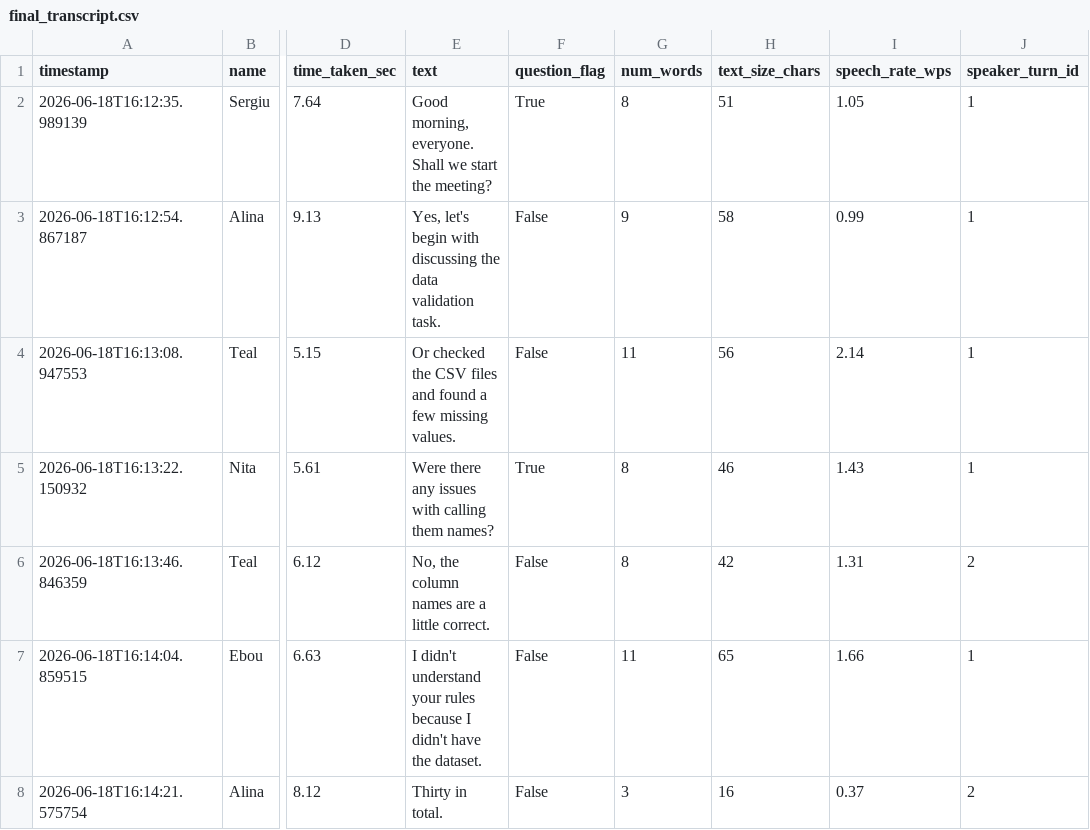
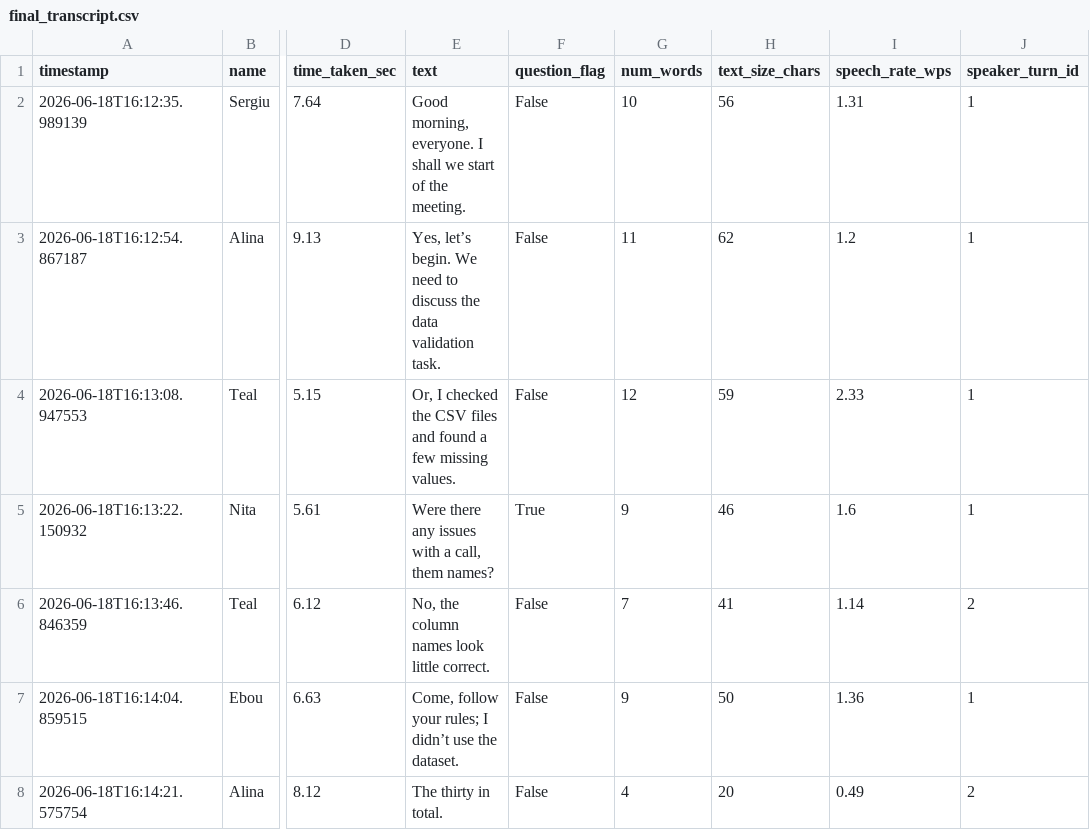
Before and after one commit to teal-jamail/bda-team-project-combined, a CSV file: data/final_transcript.csv, drawn as a sheet; only a part is shown, gaps mark what is left out; the diff covers the shown part only; the diff names each change by its address in the sheet, - before the commit and + after, or states it on an @@ line.

```diff
--- a/data/final_transcript.csv
+++ b/data/final_transcript.csv
-E2 (text): …morning, everyone. Shall we start the meeting?
+E2 (text): …morning, everyone. I shall we start of the meeting.
-F2 (question_flag): True
+F2 (question_flag): False
-G2 (num_words): 8
+G2 (num_words): 10
-H2 (text_size_chars): 51
+H2 (text_size_chars): 56
-I2 (speech_rate_wps): 1.05
+I2 (speech_rate_wps): 1.31
-E3 (text): Yes, let's begin with discussing the data…
+E3 (text): Yes, let’s begin. We need to discuss the data…
-G3 (num_words): 9
+G3 (num_words): 11
-H3 (text_size_chars): 58
+H3 (text_size_chars): 62
-I3 (speech_rate_wps): 0.99
+I3 (speech_rate_wps): 1.2
-E4 (text): Or checked the…
+E4 (text): Or, I checked the…
-G4 (num_words): 11
+G4 (num_words): 12
-H4 (text_size_chars): 56
+H4 (text_size_chars): 59
-I4 (speech_rate_wps): 2.14
+I4 (speech_rate_wps): 2.33
-E5 (text): …issues with calling them names?
+E5 (text): …issues with a call, them names?
-G5 (num_words): 8
+G5 (num_words): 9
-I5 (speech_rate_wps): 1.43
+I5 (speech_rate_wps): 1.6
-E6 (text): No, the column names are a little correct.
+E6 (text): No, the column names look little correct.
-G6 (num_words): 8
+G6 (num_words): 7
-H6 (text_size_chars): 42
+H6 (text_size_chars): 41
-I6 (speech_rate_wps): 1.31
+I6 (speech_rate_wps): 1.14
-E7 (text): I didn't understand your rules because I didn't have the dataset.
+E7 (text): Come, follow your rules; I didn’t use the dataset.
-G7 (num_words): 11
+G7 (num_words): 9
-H7 (text_size_chars): 65
+H7 (text_size_chars): 50
-I7 (speech_rate_wps): 1.66
+I7 (speech_rate_wps): 1.36
-E8 (text): Thirty in total.
+E8 (text): The thirty in total.
-G8 (num_words): 3
+G8 (num_words): 4
-H8 (text_size_chars): 16
+H8 (text_size_chars): 20
-I8 (speech_rate_wps): 0.37
+I8 (speech_rate_wps): 0.49
```
Also changed, not shown: 37 edited cells elsewhere in this file, data/correct_transcript.csv, 2 other files.
